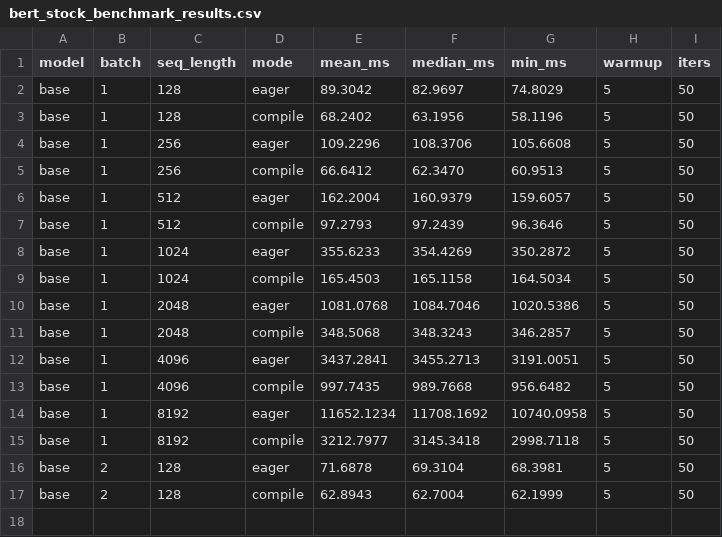
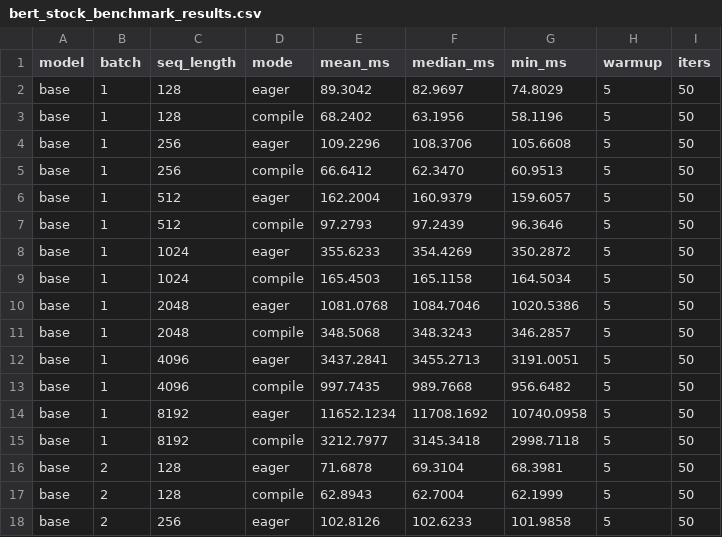
Before and after one commit to LLM-Compiler/pytorch, a CSV file: bert_stock_benchmark_results.csv, drawn as a sheet; the diff names each change by its address in the sheet, - before the commit and + after, or states it on an @@ line.

Commit message:
Stock BERT eager: base B=2 S=256 mean=102.813ms

```diff
--- a/bert_stock_benchmark_results.csv
+++ b/bert_stock_benchmark_results.csv
+row 18: base | 2 | 256 | eager | 102.8126 | 102.6233 | 101.9858 | 5 | 50
```
